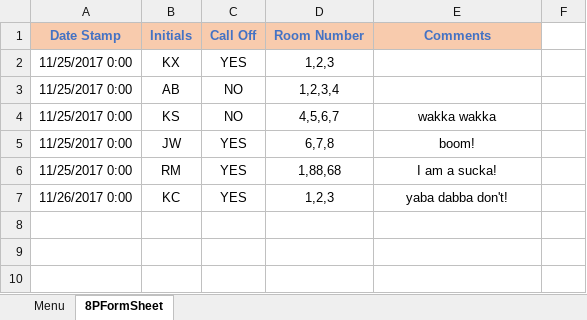
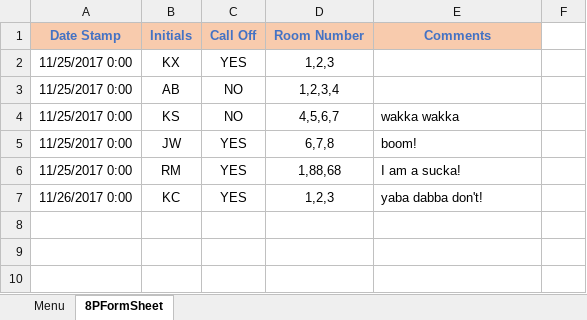
Before and after one commit to andersonjackson-ttc/Roper, an Excel workbook: spreadsheets/RoomForm8P.xlsm, sheet 8PFormSheet, drawn as a sheet; values as stored, in another font and other column widths than the file's, no borders; charts and pictures not drawn; the diff names each change by its address in the sheet, - before the commit and + after, or states it on an @@ line.

```diff
--- a/spreadsheets/RoomForm8P.xlsm (sheet 8PFormSheet)
+++ b/spreadsheets/RoomForm8P.xlsm (sheet 8PFormSheet)
-E4:E7 alignment: center
+E4:E7 alignment: left
-row 8: (empty)
-row 9: (empty)
-row 10: (empty)
```
Also changed, not shown: sheet Menu, hidden cells, spreadsheets/Communicator.xlsx.
